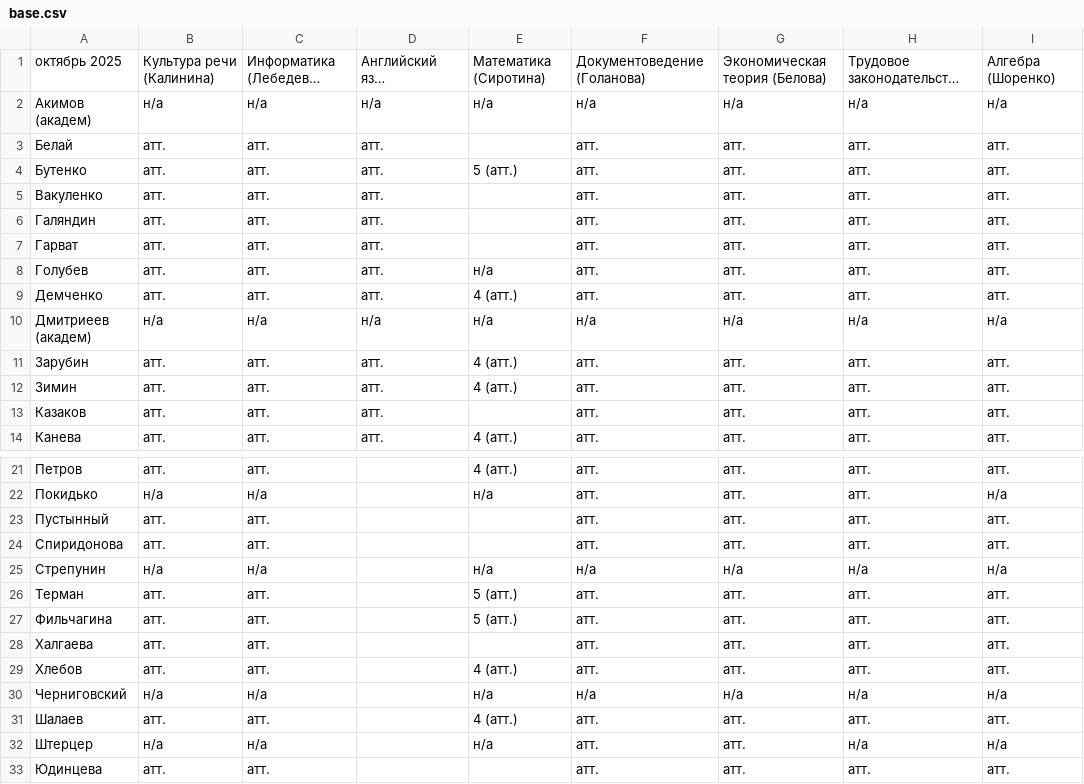
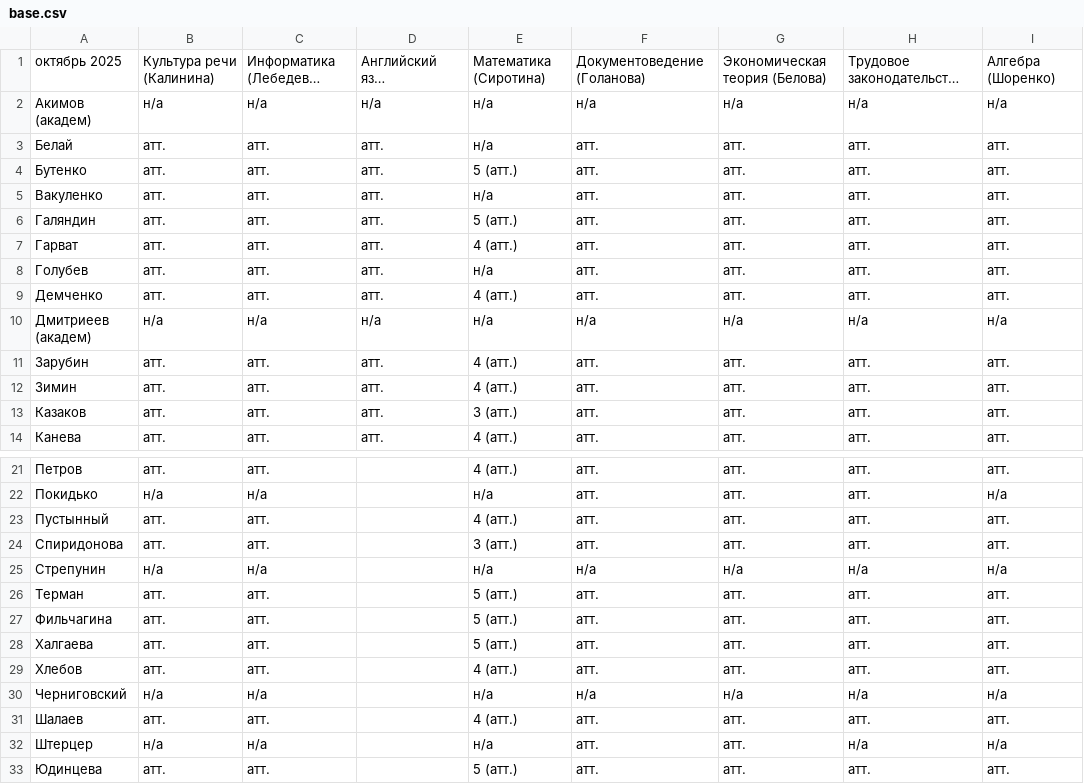
Before and after one commit to Kpokodul/alternative_alex, a CSV file: base.csv, drawn as a sheet; only a part is shown, gaps mark what is left out; long unchanged cells end in …; the diff names each change by its address in the sheet, - before the commit and + after, or states it on an @@ line.

Commit message:
Add files via upload

```diff
--- a/base.csv
+++ b/base.csv
-E3: (empty)
+E3: н/а
-E5: (empty)
+E5: н/а
-E6: (empty)
+E6: 5 (атт.)
-E7: (empty)
+E7: 4 (атт.)
-E13: (empty)
+E13: 3 (атт.)
-E23: (empty)
+E23: 4 (атт.)
-E24: (empty)
+E24: 3 (атт.)
-E28: (empty)
+E28: 5 (атт.)
-E33: (empty)
+E33: 5 (атт.)
```
